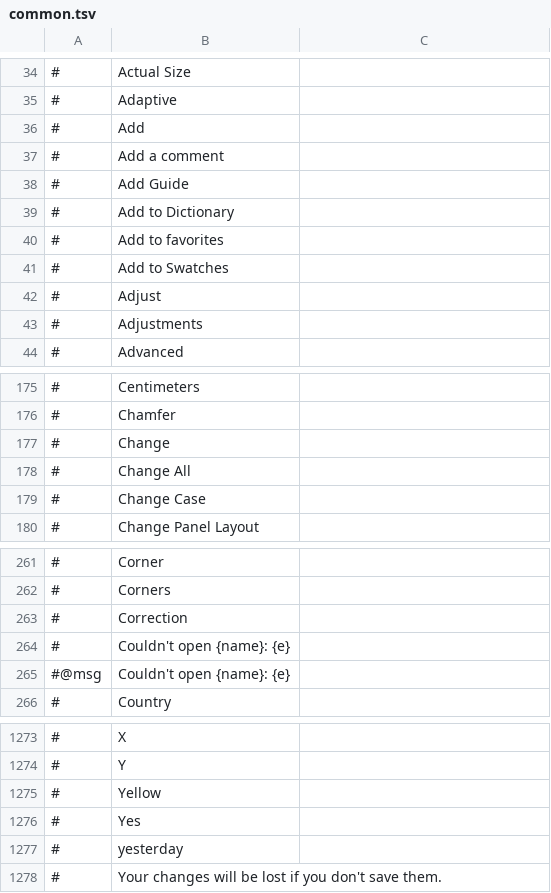
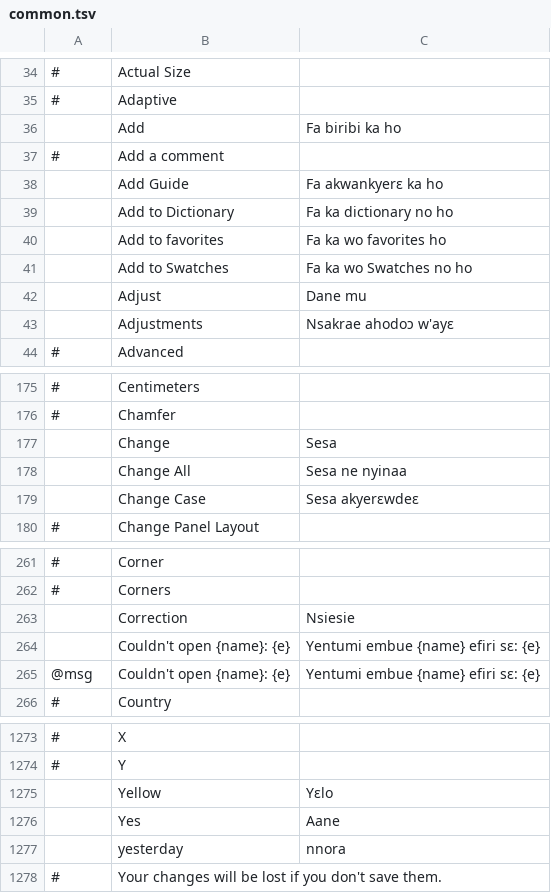
Before and after one commit to quabynahdavis/craft-i18n, a TSV file: locales/ak/common.tsv, drawn as a sheet; only a part is shown, gaps mark what is left out; the diff covers the shown part only.

Commit message:
ak: uncomment translated common.tsv rows

```diff
--- a/locales/ak/common.tsv
+++ b/locales/ak/common.tsv
@@ -35,10 +35,10 @@
 #	Adaptive	
-#	Add	
+	Add	Fa biribi ka ho
 #	Add a comment	
-#	Add Guide	
-#	Add to Dictionary	
-#	Add to favorites	
-#	Add to Swatches	
-#	Adjust	
-#	Adjustments	
+	Add Guide	Fa akwankyerɛ ka ho
+	Add to Dictionary	Fa ka dictionary no ho
+	Add to favorites	Fa ka wo favorites ho
+	Add to Swatches	Fa ka wo Swatches no ho
+	Adjust	Dane mu
+	Adjustments	Nsakrae ahodoɔ w'ayɛ
 #	Advanced	
@@ -176,5 +176,5 @@
 #	Chamfer	
-#	Change	
-#	Change All	
-#	Change Case	
+	Change	Sesa
+	Change All	Sesa ne nyinaa
+	Change Case	Sesa akyerɛwdeɛ
 #	Change Panel Layout	
@@ -262,5 +262,5 @@
 #	Corners	
-#	Correction	
-#	Couldn't open {name}: {e}	
-#@msg	Couldn't open {name}: {e}	
+	Correction	Nsiesie
+	Couldn't open {name}: {e}	Yentumi embue {name} efiri sɛ: {e}
+@msg	Couldn't open {name}: {e}	Yentumi embue {name} efiri sɛ: {e}
 #	Country	
@@ -1274,5 +1274,5 @@
 #	Y	
-#	Yellow	
-#	Yes	
-#	yesterday	
+	Yellow	Yɛlo
+	Yes	Aane
+	yesterday	nnora
 #	Your changes will be lost if you don't save them.	
```
Also changed, not shown: 24 edited cells elsewhere in this file.
